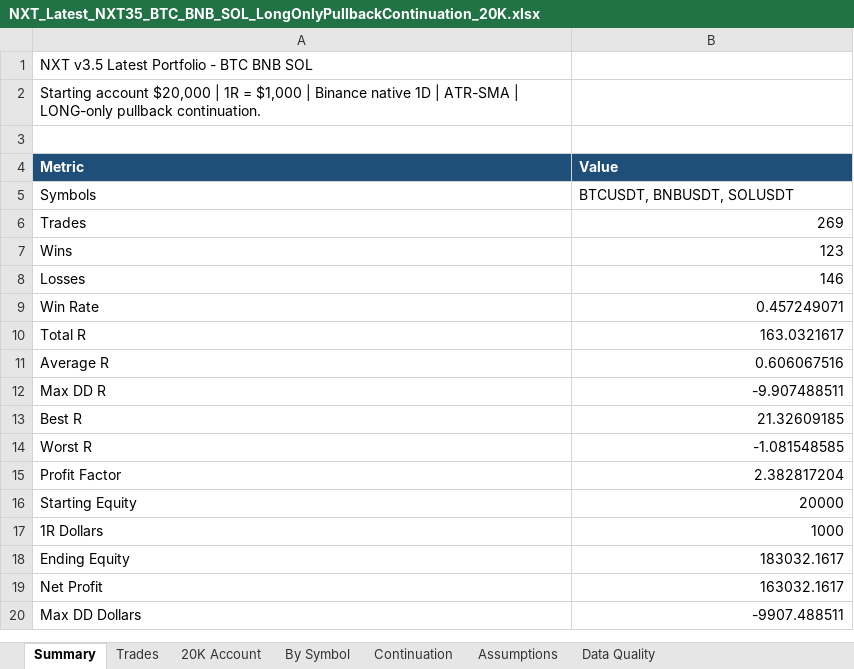
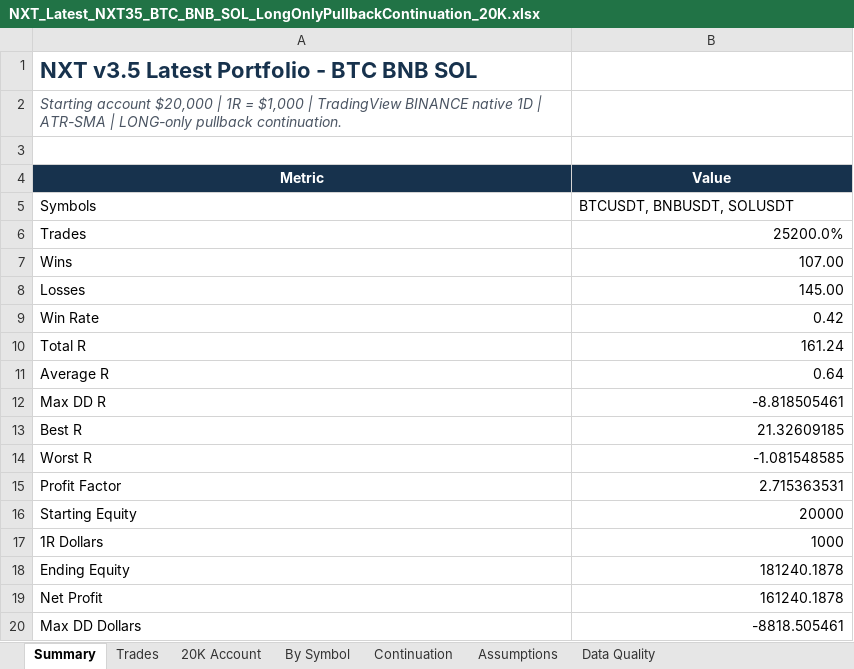
Before and after one commit to nguyentoan2882/Crypto-Trading, an Excel workbook: latest/NXT_Latest_NXT35_BTC_BNB_SOL_LongOnlyPullbackContinuation_20K.xlsx, sheet Summary, drawn as a sheet; values as stored, in another font and other column widths than the file's, no borders; the diff names each change by its address in the sheet, - before the commit and + after, or states it on an @@ line.

```diff
--- a/latest/NXT_Latest_NXT35_BTC_BNB_SOL_LongOnlyPullbackContinuation_20K.xlsx (sheet Summary)
+++ b/latest/NXT_Latest_NXT35_BTC_BNB_SOL_LongOnlyPullbackContinuation_20K.xlsx (sheet Summary)
@@ A1 bold: off → on, text colour: black → #17324D, text size: larger @@
-A2 (Metric): …$1,000 | Binance native 1D…
+A2 (Metric): …$1,000 | TradingView BINANCE native 1D…
@@ A2 italic: off → on, text colour: black → #4B5563 @@
@@ A4:B4 fill: #1F4E79 → #17324D, alignment: left → center @@
-B6 (Value): 269
+B6 (Value): 25200.0%
-B7 (Value): 123
+B7 (Value): 107.00
-B8 (Value): 146
+B8 (Value): 145.00
-B9 (Value): 0.457249071
+B9 (Value): 0.42
-B10 (Value): 163.0321617
+B10 (Value): 161.24
-B11 (Value): 0.606067516
+B11 (Value): 0.64
-B12 (Value): -9.907488511
+B12 (Value): -8.818505461
-B15 (Value): 2.382817204
+B15 (Value): 2.715363531
-B18 (Value): 183032.1617
+B18 (Value): 181240.1878
-B19 (Value): 163032.1617
+B19 (Value): 161240.1878
-B20 (Value): -9907.488511
+B20 (Value): -8818.505461
```
Also changed, not shown: sheet Trades, sheet 20K Account, sheet Continuation, sheet By Symbol, sheet Data Quality, sheet Assumptions, latest/NXT_Latest_NXT35_BTC_BNB_SOL_FundingAdjusted_20K.xlsx, 33 other files.
